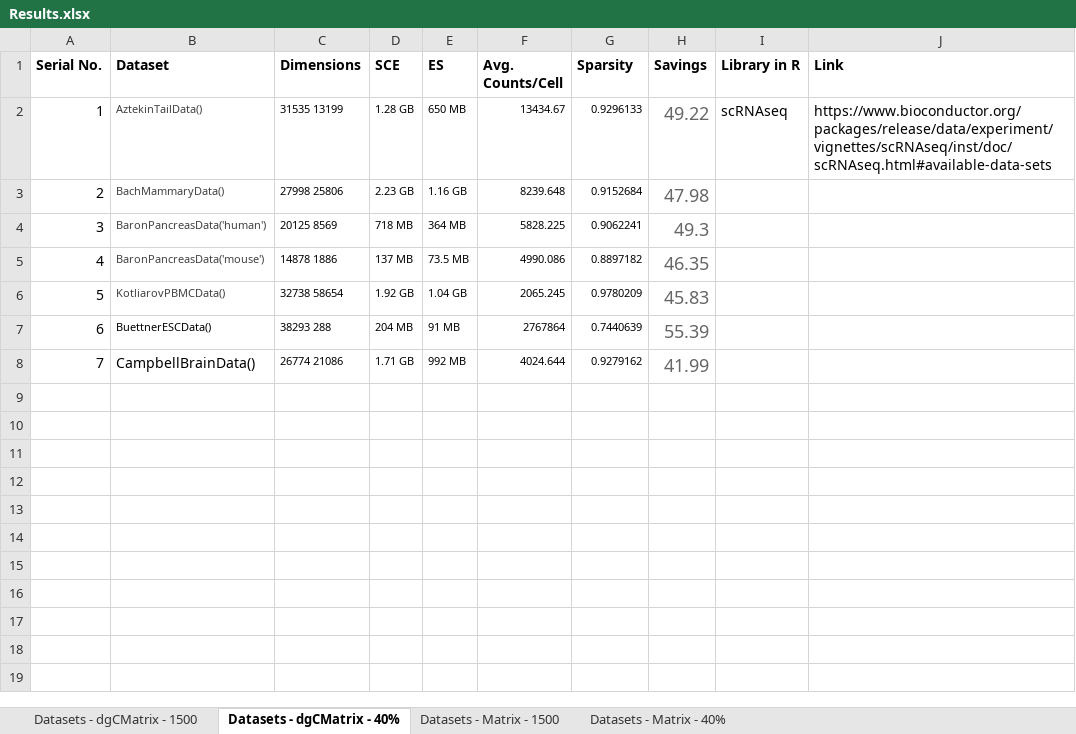
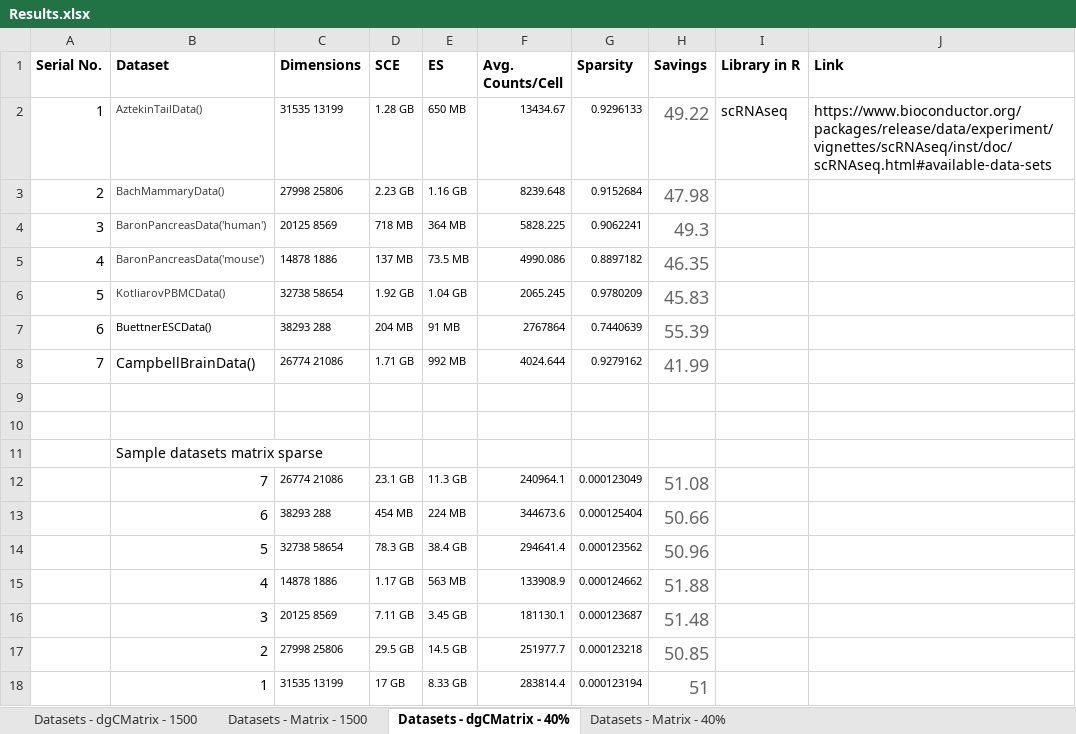
Before and after one commit to irzamsarfraz/MS-Thesis, an Excel workbook: Results.xlsx, sheet Datasets - dgCMatrix - 40%, drawn as a sheet; values as stored, in another font and other column widths than the file's, no borders; the diff names each change by its address in the sheet, - before the commit and + after, or states it on an @@ line.

Commit message:
Updated results

```diff
--- a/Results.xlsx (sheet Datasets - dgCMatrix - 40%)
+++ b/Results.xlsx (sheet Datasets - dgCMatrix - 40%)
@@ sheet tab order changed: Datasets - dgCMatrix - 1500 | Datasets - Matrix - 1500 | Datasets - dgCMatrix - 40% | Datasets - Matrix - 40% @@
+row 9: (empty)
+row 10: (empty)
+row 11:  | Sample datasets matrix sparse
+row 12:  | 7 | 26774 21086 | 23.1 GB | 11.3 GB | 240964.1 | 0.000123049 | 51.08
+row 13:  | 6 | 38293 288 | 454 MB | 224 MB | 344673.6 | 0.000125404 | 50.66
+row 14:  | 5 | 32738 58654 | 78.3 GB | 38.4 GB | 294641.4 | 0.000123562 | 50.96
+row 15:  | 4 | 14878 1886 | 1.17 GB | 563 MB | 133908.9 | 0.000124662 | 51.88
+row 16:  | 3 | 20125 8569 | 7.11 GB | 3.45 GB | 181130.1 | 0.000123687 | 51.48
+row 17:  | 2 | 27998 25806 | 29.5 GB | 14.5 GB | 251977.7 | 0.000123218 | 50.85
+row 18:  | 1 | 31535 13199 | 17 GB | 8.33 GB | 283814.4 | 0.000123194 | 51
```
Also changed, not shown: sheet Datasets - Matrix - 40%.
